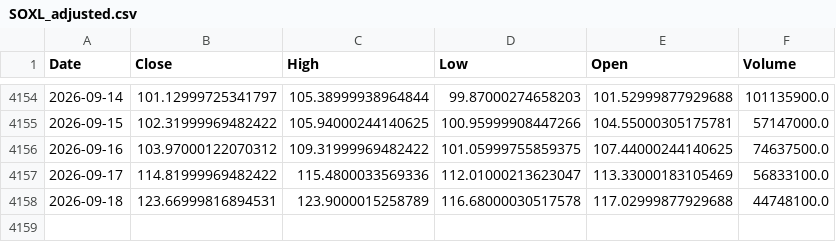
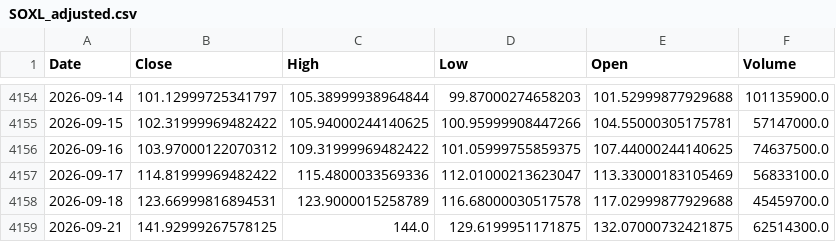
Before and after one commit to bgkoo1/soxl-v9-dashboard, a CSV file: SOXL_adjusted.csv, drawn as a sheet; only a part is shown, gaps mark what is left out.

```diff
--- a/SOXL_adjusted.csv
+++ b/SOXL_adjusted.csv
@@ -4157,2 +4157,3 @@
 2026-09-17,114.81999969482422,115.4800033569336,112.01000213623047,113.33000183105469,56833100.0
-2026-09-18,123.66999816894531,123.9000015258789,116.68000030517578,117.02999877929688,44748100.0
+2026-09-18,123.66999816894531,123.9000015258789,116.68000030517578,117.02999877929688,45459700.0
+2026-09-21,141.92999267578125,144.0,129.6199951171875,132.07000732421875,62514300.0
```
